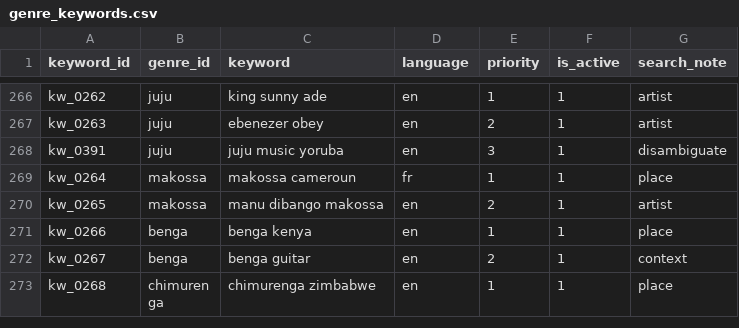
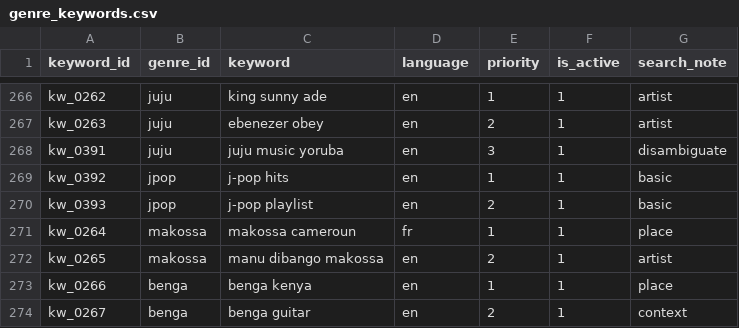
Before and after one commit to lemon-lemom/funny-jpop_world, a CSV file: data_master/genre_keywords.csv, drawn as a sheet; only a part is shown, gaps mark what is left out; the shorter side is filled out with more unchanged rows.

```diff
--- a/data_master/genre_keywords.csv
+++ b/data_master/genre_keywords.csv
@@ -268,2 +268,4 @@ kw_0263,juju,ebenezer obey,en,2,1,artist
 kw_0391,juju,juju music yoruba,en,3,1,disambiguate
+kw_0392,jpop,j-pop hits,en,1,1,basic
+kw_0393,jpop,j-pop playlist,en,2,1,basic
 kw_0264,makossa,makossa cameroun,fr,1,1,place
```
Also changed, not shown: data_master/genre_place_map.csv, data_master/genres.csv, 27 other files.
